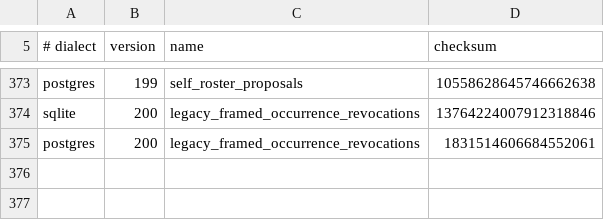
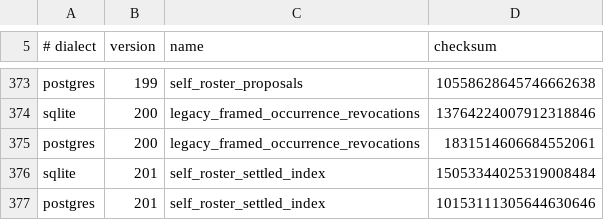
Before and after one commit to CIRISAI/CIRISPersist, a TSV file: evidence/migration_checksums.tsv, drawn as a sheet; only a part is shown, gaps mark what is left out.

```diff
--- a/evidence/migration_checksums.tsv
+++ b/evidence/migration_checksums.tsv
@@ -375 +375,3 @@ sqlite	200	legacy_framed_occurrence_revocations	13764224007912318846
 postgres	200	legacy_framed_occurrence_revocations	1831514606684552061
+sqlite	201	self_roster_settled_index	15053344025319008484
+postgres	201	self_roster_settled_index	10153111305644630646
```
Also changed, not shown: 22 other files.
